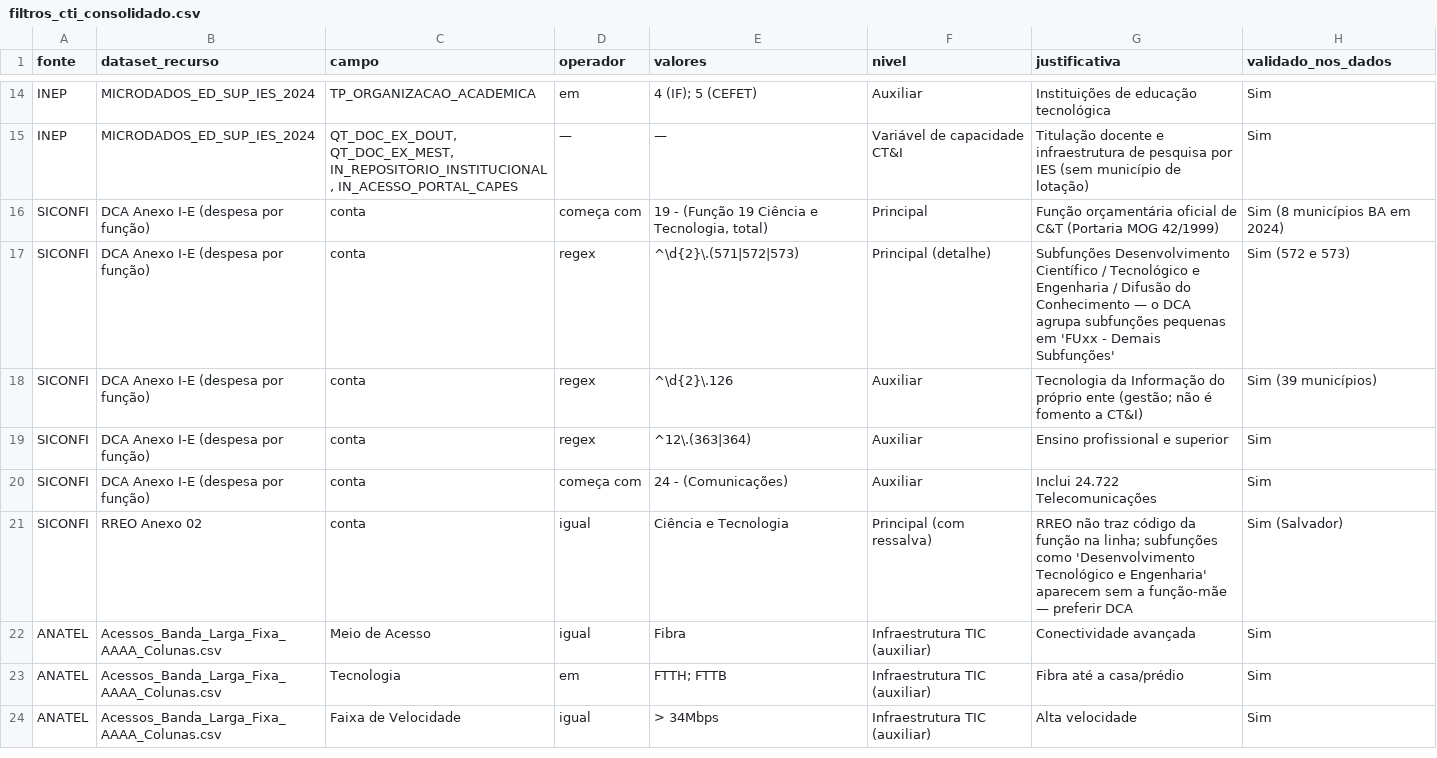
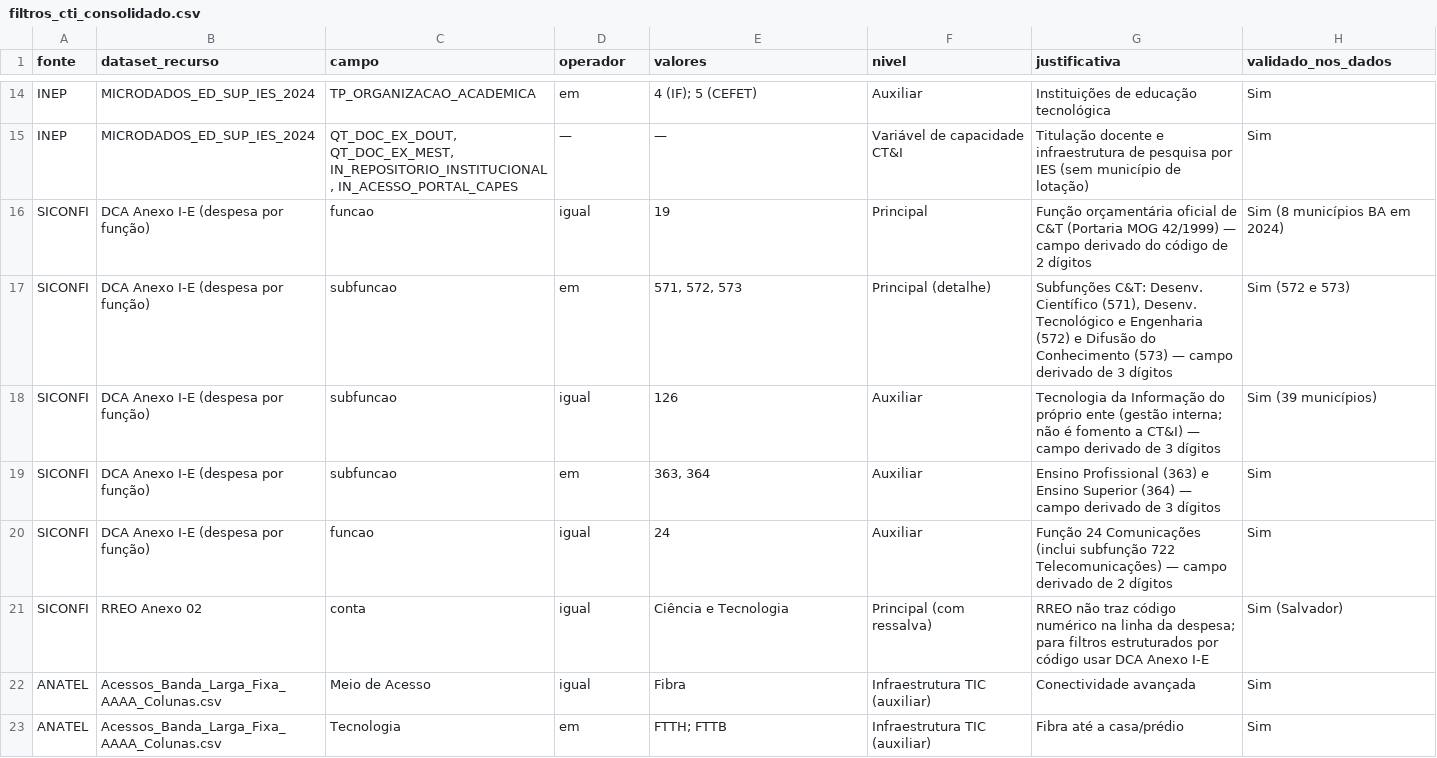
Before and after one commit to joaoflac/Teste-API-dados-abetos, a CSV file: categorias_cti/filtros_cti_consolidado.csv, drawn as a sheet; only a part is shown, gaps mark what is left out; the shorter side is filled out with more unchanged rows.

Commit message:
mudança do regex

```diff
--- a/categorias_cti/filtros_cti_consolidado.csv
+++ b/categorias_cti/filtros_cti_consolidado.csv
@@ -15,8 +15,8 @@ INEP,MICRODADOS_ED_SUP_IES_2024,TP_ORGANIZACAO_ACADEMICA,em,4 (IF); 5 (CEFET),Au
 INEP,MICRODADOS_ED_SUP_IES_2024,"QT_DOC_EX_DOUT, QT_DOC_EX_MEST, IN_REPOSITORIO_INSTITUCIONAL, IN_ACESSO_PORTAL_CAPES",—,—,Variável de capacidade CT&I,Titulação docente e infraestrutura de pesquisa por IES (sem município de lotação),Sim
-SICONFI,DCA Anexo I-E (despesa por função),conta,começa com,"19 - (Função 19 Ciência e Tecnologia, total)",Principal,Função orçamentária oficial de C&T (Portaria MOG 42/1999),Sim (8 municípios BA em 2024)
-SICONFI,DCA Anexo I-E (despesa por função),conta,regex,^\d{2}\.(571|572|573),Principal (detalhe),Subfunções Desenvolvimento Científico / Tecnológico e Engenharia / Difusão do Conhecimento — o DCA agrupa subfunções pequenas em 'FUxx - Demais Subfunções',Sim (572 e 573)
-SICONFI,DCA Anexo I-E (despesa por função),conta,regex,^\d{2}\.126,Auxiliar,Tecnologia da Informação do próprio ente (gestão; não é fomento a CT&I),Sim (39 municípios)
-SICONFI,DCA Anexo I-E (despesa por função),conta,regex,^12\.(363|364),Auxiliar,Ensino profissional e superior,Sim
-SICONFI,DCA Anexo I-E (despesa por função),conta,começa com,24 - (Comunicações),Auxiliar,Inclui 24.722 Telecomunicações,Sim
-SICONFI,RREO Anexo 02,conta,igual,Ciência e Tecnologia,Principal (com ressalva),RREO não traz código da função na linha; subfunções como 'Desenvolvimento Tecnológico e Engenharia' aparecem sem a função-mãe — preferir DCA,Sim (Salvador)
+SICONFI,DCA Anexo I-E (despesa por função),funcao,igual,19,Principal,Função orçamentária oficial de C&T (Portaria MOG 42/1999) — campo derivado do código de 2 dígitos,Sim (8 municípios BA em 2024)
+SICONFI,DCA Anexo I-E (despesa por função),subfuncao,em,"571, 572, 573",Principal (detalhe),"Subfunções C&T: Desenv. Científico (571), Desenv. Tecnológico e Engenharia (572) e Difusão do Conhecimento (573) — campo derivado de 3 dígitos",Sim (572 e 573)
+SICONFI,DCA Anexo I-E (despesa por função),subfuncao,igual,126,Auxiliar,Tecnologia da Informação do próprio ente (gestão interna; não é fomento a CT&I) — campo derivado de 3 dígitos,Sim (39 municípios)
+SICONFI,DCA Anexo I-E (despesa por função),subfuncao,em,"363, 364",Auxiliar,Ensino Profissional (363) e Ensino Superior (364) — campo derivado de 3 dígitos,Sim
+SICONFI,DCA Anexo I-E (despesa por função),funcao,igual,24,Auxiliar,Função 24 Comunicações (inclui subfunção 722 Telecomunicações) — campo derivado de 2 dígitos,Sim
+SICONFI,RREO Anexo 02,conta,igual,Ciência e Tecnologia,Principal (com ressalva),RREO não traz código numérico na linha da despesa; para filtros estruturados por código usar DCA Anexo I-E,Sim (Salvador)
 ANATEL,Acessos_Banda_Larga_Fixa_AAAA_Colunas.csv,Meio de Acesso,igual,Fibra,Infraestrutura TIC (auxiliar),Conectividade avançada,Sim
```
Also changed, not shown: 7 other files.
